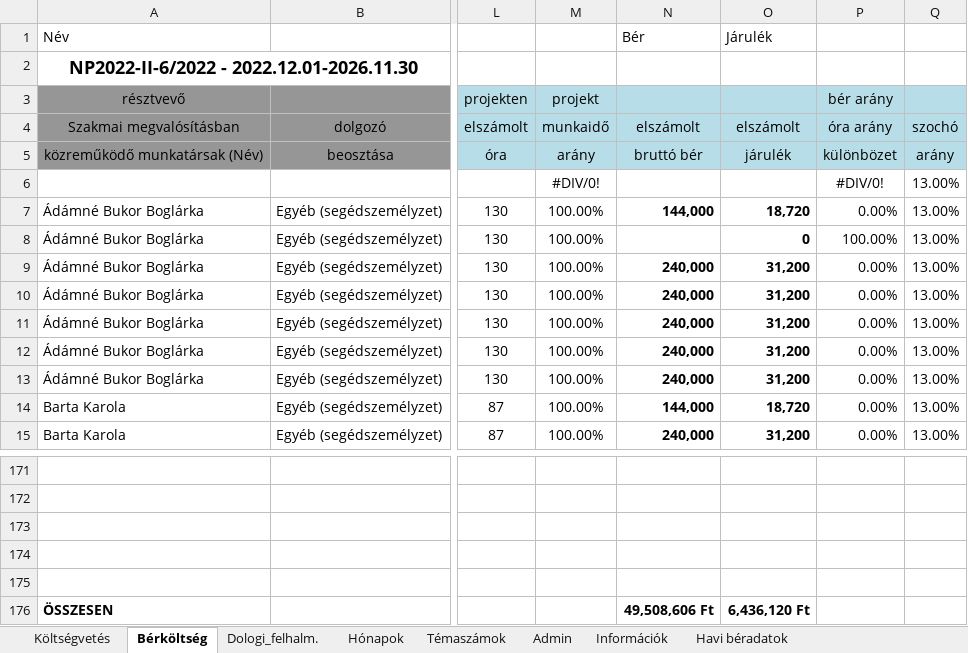
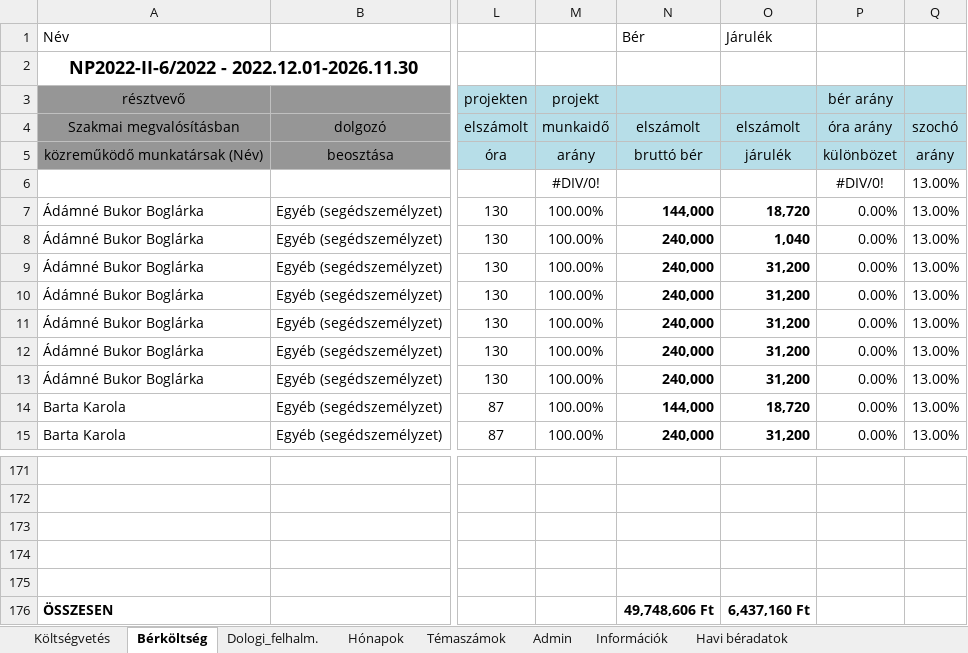
Before and after one commit to gdomjan83/ExcelLoaderToolForAccounting, an Excel workbook: TestApp/bin/Debug/net6.0-windows/Resources/np_teszt.xlsx, sheet Bérköltség, drawn as a sheet; only a part is shown, gaps mark what is left out; values as stored, in another font and other column widths than the file's, no borders; the diff names each change by its address in the sheet, - before the commit and + after, or states it on an @@ line.

```diff
--- a/TestApp/bin/Debug/net6.0-windows/Resources/np_teszt.xlsx (sheet Bérköltség)
+++ b/TestApp/bin/Debug/net6.0-windows/Resources/np_teszt.xlsx (sheet Bérköltség)
-N8 (elszámolt): (empty)
+N8 (elszámolt): 240,000
-O8 (elszámolt): 0
+O8 (elszámolt): 1,040
-P8 (óra arány): 100.00%
+P8 (óra arány): 0.00%
-N176 (elszámolt): 49,508,606 Ft
+N176 (elszámolt): 49,748,606 Ft
-O176 (elszámolt): 6,436,120 Ft
+O176 (elszámolt): 6,437,160 Ft
```
Also changed, not shown: sheet Költségvetés, sheet Dologi_felhalm., TestApp/bin/Debug/net6.0-windows/Resources/rrf_teszt.xlsx, 29 other files.
